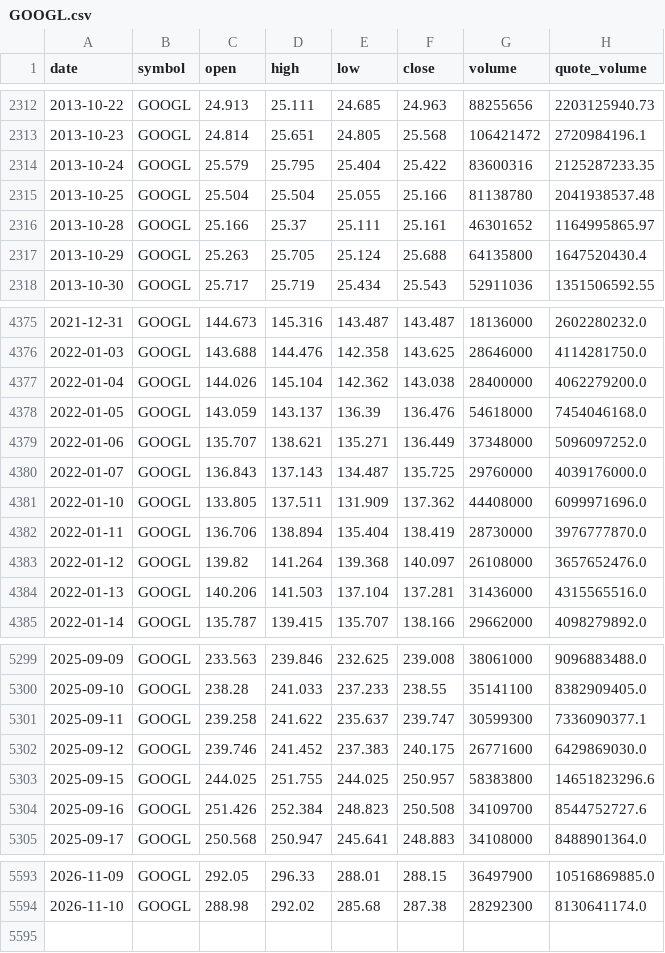
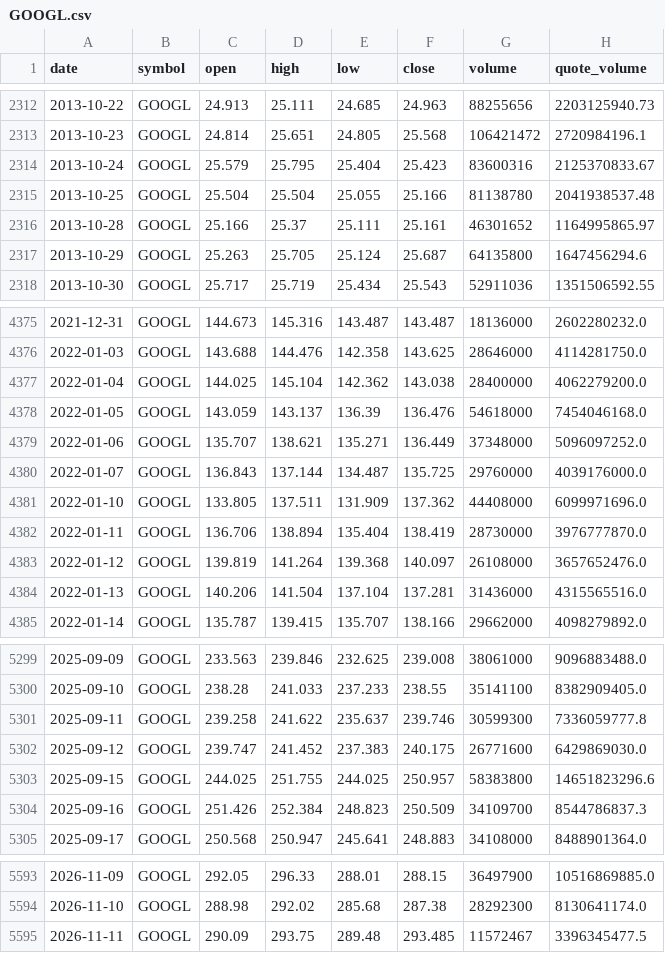
Before and after one commit to bsachart/finance-metrics-fetch, a CSV file: data/market/GOOGL.csv, drawn as a sheet; only a part is shown, gaps mark what is left out; the diff covers the shown part only.

```diff
--- a/data/market/GOOGL.csv
+++ b/data/market/GOOGL.csv
@@ -2313,6 +2313,6 @@ date,symbol,open,high,low,close,volume,quote_volume
 2013-10-23,GOOGL,24.814,25.651,24.805,25.568,106421472,2720984196.1
-2013-10-24,GOOGL,25.579,25.795,25.404,25.422,83600316,2125287233.35
+2013-10-24,GOOGL,25.579,25.795,25.404,25.423,83600316,2125370833.67
 2013-10-25,GOOGL,25.504,25.504,25.055,25.166,81138780,2041938537.48
 2013-10-28,GOOGL,25.166,25.37,25.111,25.161,46301652,1164995865.97
-2013-10-29,GOOGL,25.263,25.705,25.124,25.688,64135800,1647520430.4
+2013-10-29,GOOGL,25.263,25.705,25.124,25.687,64135800,1647456294.6
 2013-10-30,GOOGL,25.717,25.719,25.434,25.543,52911036,1351506592.55
@@ -4376,10 +4376,10 @@ date,symbol,open,high,low,close,volume,quote_volume
 2022-01-03,GOOGL,143.688,144.476,142.358,143.625,28646000,4114281750.0
-2022-01-04,GOOGL,144.026,145.104,142.362,143.038,28400000,4062279200.0
+2022-01-04,GOOGL,144.025,145.104,142.362,143.038,28400000,4062279200.0
 2022-01-05,GOOGL,143.059,143.137,136.39,136.476,54618000,7454046168.0
 2022-01-06,GOOGL,135.707,138.621,135.271,136.449,37348000,5096097252.0
-2022-01-07,GOOGL,136.843,137.143,134.487,135.725,29760000,4039176000.0
+2022-01-07,GOOGL,136.843,137.144,134.487,135.725,29760000,4039176000.0
 2022-01-10,GOOGL,133.805,137.511,131.909,137.362,44408000,6099971696.0
 2022-01-11,GOOGL,136.706,138.894,135.404,138.419,28730000,3976777870.0
-2022-01-12,GOOGL,139.82,141.264,139.368,140.097,26108000,3657652476.0
-2022-01-13,GOOGL,140.206,141.503,137.104,137.281,31436000,4315565516.0
+2022-01-12,GOOGL,139.819,141.264,139.368,140.097,26108000,3657652476.0
+2022-01-13,GOOGL,140.206,141.504,137.104,137.281,31436000,4315565516.0
 2022-01-14,GOOGL,135.787,139.415,135.707,138.166,29662000,4098279892.0
@@ -5300,6 +5300,6 @@ date,symbol,open,high,low,close,volume,quote_volume
 2025-09-10,GOOGL,238.28,241.033,237.233,238.55,35141100,8382909405.0
-2025-09-11,GOOGL,239.258,241.622,235.637,239.747,30599300,7336090377.1
-2025-09-12,GOOGL,239.746,241.452,237.383,240.175,26771600,6429869030.0
+2025-09-11,GOOGL,239.258,241.622,235.637,239.746,30599300,7336059777.8
+2025-09-12,GOOGL,239.747,241.452,237.383,240.175,26771600,6429869030.0
 2025-09-15,GOOGL,244.025,251.755,244.025,250.957,58383800,14651823296.6
-2025-09-16,GOOGL,251.426,252.384,248.823,250.508,34109700,8544752727.6
+2025-09-16,GOOGL,251.426,252.384,248.823,250.509,34109700,8544786837.3
 2025-09-17,GOOGL,250.568,250.947,245.641,248.883,34108000,8488901364.0
@@ -5594 +5594,2 @@ date,symbol,open,high,low,close,volume,quote_volume
 2026-11-10,GOOGL,288.98,292.02,285.68,287.38,28292300,8130641174.0
+2026-11-11,GOOGL,290.09,293.75,289.48,293.485,11572467,3396345477.5
```
Also changed, not shown: 119 edited cells elsewhere in this file, data/market/GLD.csv, data/market/QQQ.csv, 8 other files.
